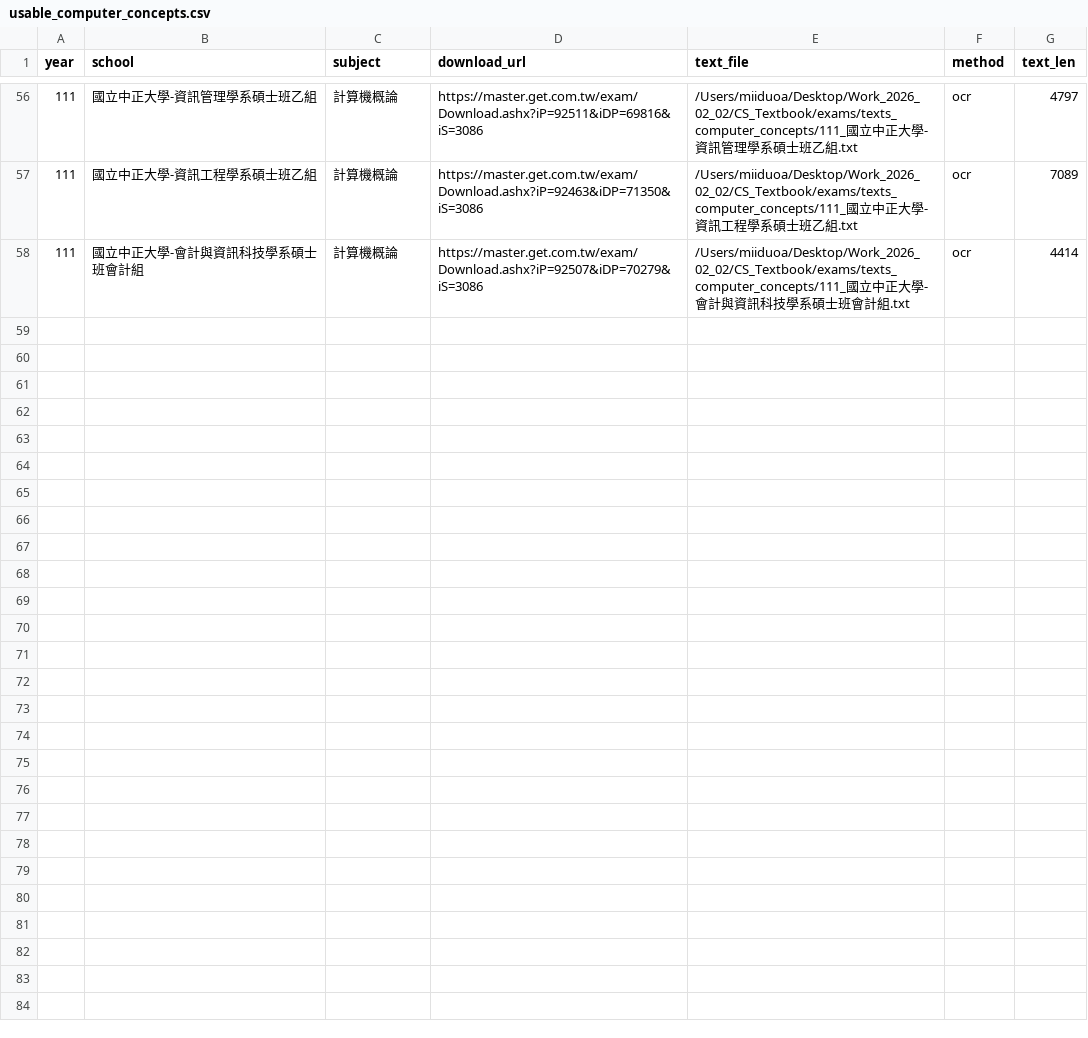
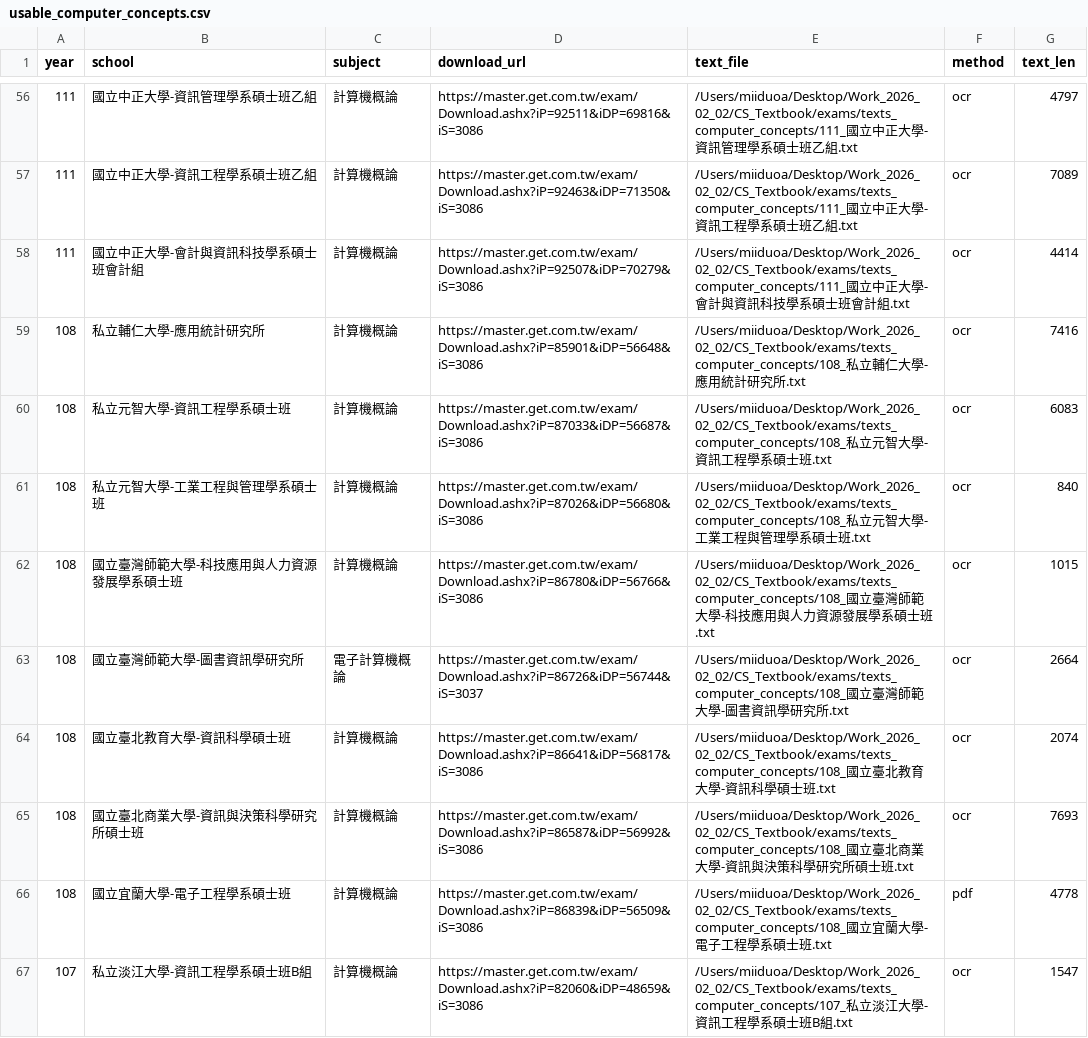
Before and after one commit to Miiduoa/cs-textbook-site, a CSV file: exams/usable_computer_concepts.csv, drawn as a sheet; only a part is shown, gaps mark what is left out; the diff covers the shown part only.

Commit message:
data: expand usable exam texts (more years)

```diff
--- a/exams/usable_computer_concepts.csv
+++ b/exams/usable_computer_concepts.csv
@@ -58 +58,10 @@ year,school,subject,download_url,text_file,method,text_len
 111,國立中正大學-會計與資訊科技學系碩士班會計組,計算機概論,https://master.get.com.tw/exam/Download.ashx?iP=92507&iDP=70279&iS=3086,/Users/miiduoa/Desktop/Work_2026_02_02/CS_Textbook/exams/texts_computer_concepts/111_國立中正大學-會計與資訊科技學系碩士班會計組.txt,ocr,4414
+108,私立輔仁大學-應用統計研究所,計算機概論,https://master.get.com.tw/exam/Download.ashx?iP=85901&iDP=56648&iS=3086,/Users/miiduoa/Desktop/Work_2026_02_02/CS_Textbook/exams/texts_computer_concepts/108_私立輔仁大學-應用統計研究所.txt,ocr,7416
+108,私立元智大學-資訊工程學系碩士班,計算機概論,https://master.get.com.tw/exam/Download.ashx?iP=87033&iDP=56687&iS=3086,/Users/miiduoa/Desktop/Work_2026_02_02/CS_Textbook/exams/texts_computer_concepts/108_私立元智大學-資訊工程學系碩士班.txt,ocr,6083
+108,私立元智大學-工業工程與管理學系碩士班,計算機概論,https://master.get.com.tw/exam/Download.ashx?iP=87026&iDP=56680&iS=3086,/Users/miiduoa/Desktop/Work_2026_02_02/CS_Textbook/exams/texts_computer_concepts/108_私立元智大學-工業工程與管理學系碩士班.txt,ocr,840
+108,國立臺灣師範大學-科技應用與人力資源發展學系碩士班,計算機概論,https://master.get.com.tw/exam/Download.ashx?iP=86780&iDP=56766&iS=3086,/Users/miiduoa/Desktop/Work_2026_02_02/CS_Textbook/exams/texts_computer_concepts/108_國立臺灣師範大學-科技應用與人力資源發展學系碩士班.txt,ocr,1015
+108,國立臺灣師範大學-圖書資訊學研究所,電子計算機概論,https://master.get.com.tw/exam/Download.ashx?iP=86726&iDP=56744&iS=3037,/Users/miiduoa/Desktop/Work_2026_02_02/CS_Textbook/exams/texts_computer_concepts/108_國立臺灣師範大學-圖書資訊學研究所.txt,ocr,2664
+108,國立臺北教育大學-資訊科學碩士班,計算機概論,https://master.get.com.tw/exam/Download.ashx?iP=86641&iDP=56817&iS=3086,/Users/miiduoa/Desktop/Work_2026_02_02/CS_Textbook/exams/texts_computer_concepts/108_國立臺北教育大學-資訊科學碩士班.txt,ocr,2074
+108,國立臺北商業大學-資訊與決策科學研究所碩士班,計算機概論,https://master.get.com.tw/exam/Download.ashx?iP=86587&iDP=56992&iS=3086,/Users/miiduoa/Desktop/Work_2026_02_02/CS_Textbook/exams/texts_computer_concepts/108_國立臺北商業大學-資訊與決策科學研究所碩士班.txt,ocr,7693
+108,國立宜蘭大學-電子工程學系碩士班,計算機概論,https://master.get.com.tw/exam/Download.ashx?iP=86839&iDP=56509&iS=3086,/Users/miiduoa/Desktop/Work_2026_02_02/CS_Textbook/exams/texts_computer_concepts/108_國立宜蘭大學-電子工程學系碩士班.txt,pdf,4778
+107,私立淡江大學-資訊工程學系碩士班B組,計算機概論,https://master.get.com.tw/exam/Download.ashx?iP=82060&iDP=48659&iS=3086,/Users/miiduoa/Desktop/Work_2026_02_02/CS_Textbook/exams/texts_computer_concepts/107_私立淡江大學-資訊工程學系碩士班B組.txt,ocr,1547
```
Also changed, not shown: 8 added rows elsewhere in this file.
